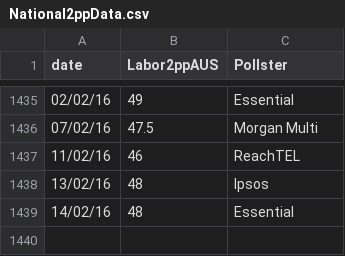
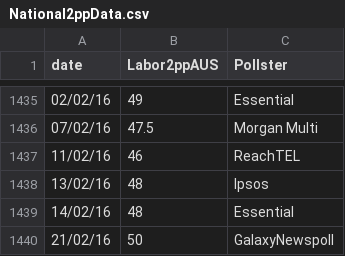
Before and after one commit to PhantomTrend/ptcode, a CSV file: PollingData/National2ppData.csv, drawn as a sheet; only a part is shown, gaps mark what is left out.

```diff
--- a/PollingData/National2ppData.csv
+++ b/PollingData/National2ppData.csv
@@ -1439 +1439,2 @@ date,Labor2ppAUS,Pollster
 14/02/16,48,Essential
+21/02/16,50,GalaxyNewspoll
```
Also changed, not shown: PollingData/NationalData.csv, PollingData/PollingURLs.csv.
